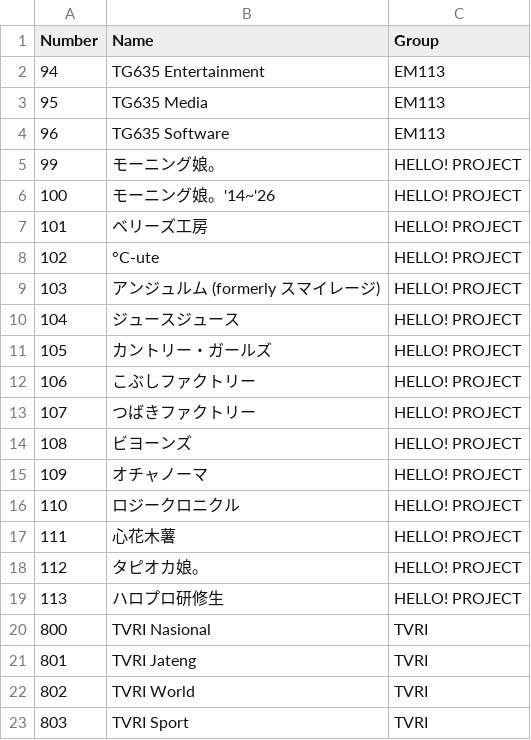
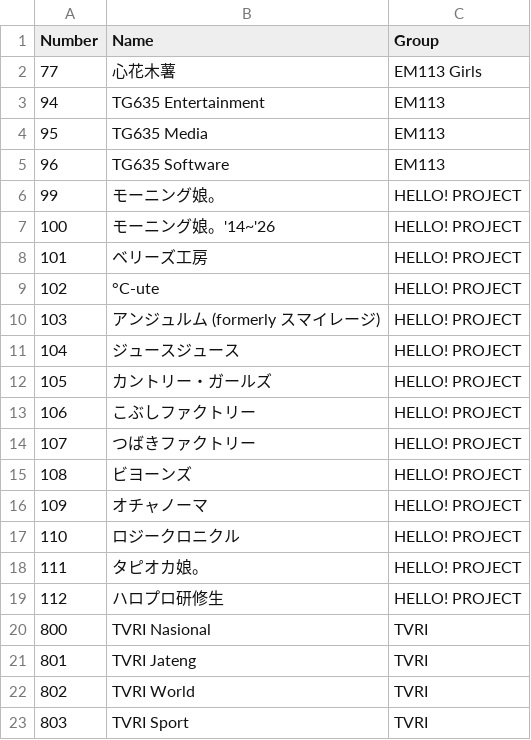
Before and after one commit to TG635-alt126xA/ExtendedMaster113, a CSV file: logos_terrestrial.csv, drawn as a sheet.

Commit message:
Update logos_terrestrial.csv

```diff
--- a/logos_terrestrial.csv
+++ b/logos_terrestrial.csv
@@ -1,2 +1,3 @@
 Number,Name,Group
+77,心花木薯,EM113 Girls
 94,TG635 Entertainment,EM113
@@ -16,5 +17,4 @@ Number,Name,Group
 110,ロジークロニクル,HELLO! PROJECT
-111,心花木薯,HELLO! PROJECT
-112,タピオカ娘。,HELLO! PROJECT
-113,ハロプロ研修生,HELLO! PROJECT
+111,タピオカ娘。,HELLO! PROJECT
+112,ハロプロ研修生,HELLO! PROJECT
 800,TVRI Nasional,TVRI
```
